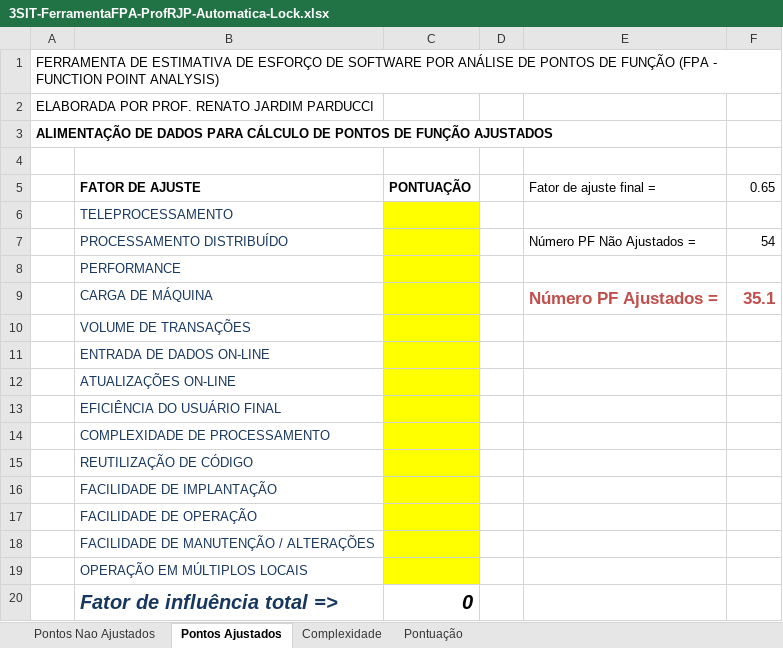
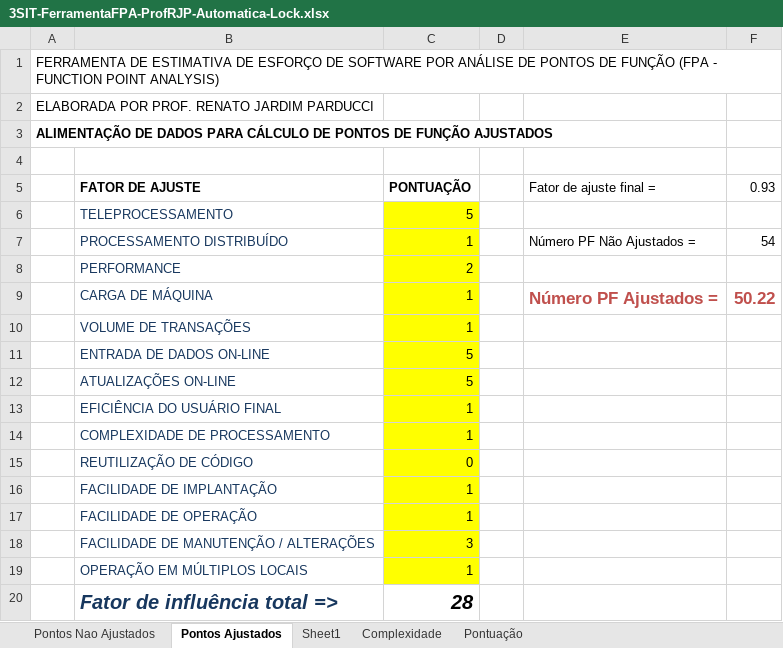
Before and after one commit to art5hur/Aula-FTP-Classificacao-Funcional, an Excel workbook: 3SIT-FerramentaFPA-ProfRJP-Automatica-Lock.xlsx, sheet Pontos Ajustados, drawn as a sheet; values as stored, in another font and other column widths than the file's, no borders; the diff names each change by its address in the sheet, - before the commit and + after, or states it on an @@ line.

Commit message:
Finalização FPA - Pontos ajustados

```diff
--- a/3SIT-FerramentaFPA-ProfRJP-Automatica-Lock.xlsx (sheet Pontos Ajustados)
+++ b/3SIT-FerramentaFPA-ProfRJP-Automatica-Lock.xlsx (sheet Pontos Ajustados)
+sheet tab: Sheet1
-F5: 0.65
+F5: 0.93
-C6 (PONTUAÇÃO): (empty)
+C6 (PONTUAÇÃO): 5
-C7 (PONTUAÇÃO): (empty)
+C7 (PONTUAÇÃO): 1
-C8 (PONTUAÇÃO): (empty)
+C8 (PONTUAÇÃO): 2
-C9:C10 (PONTUAÇÃO): (empty)
+C9:C10 (PONTUAÇÃO): 1
-F9 (0.93): 35.1
+F9 (0.93): 50.22
-C11:C12 (PONTUAÇÃO): (empty)
+C11:C12 (PONTUAÇÃO): 5
-C13:C14 (PONTUAÇÃO): (empty)
+C13:C14 (PONTUAÇÃO): 1
-C15 (PONTUAÇÃO): (empty)
+C15 (PONTUAÇÃO): 0
-C16:C17 (PONTUAÇÃO): (empty)
+C16:C17 (PONTUAÇÃO): 1
-C18 (PONTUAÇÃO): (empty)
+C18 (PONTUAÇÃO): 3
-C19 (PONTUAÇÃO): (empty)
+C19 (PONTUAÇÃO): 1
-C20 (PONTUAÇÃO): 0
+C20 (PONTUAÇÃO): 28
```
